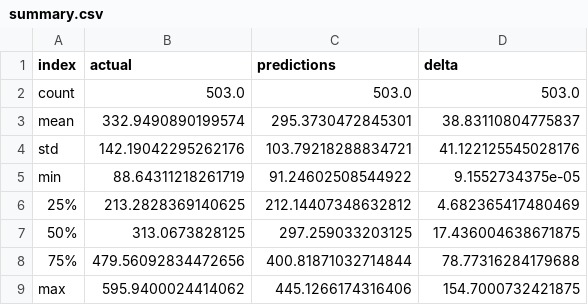
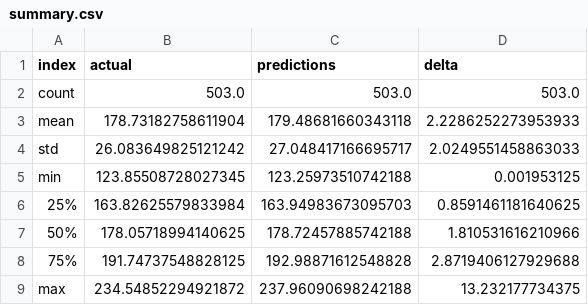
Before and after one commit to thcarole1/Stock_Price_Prediction_Streamlit, a CSV file: extracted_data/summary.csv, drawn as a sheet.

```diff
--- a/extracted_data/summary.csv
+++ b/extracted_data/summary.csv
@@ -2,8 +2,8 @@ index,actual,predictions,delta
 count,503.0,503.0,503.0
-mean,332.9490890199574,295.3730472845301,38.83110804775837
-std,142.19042295262176,103.79218288834721,41.122125545028176
-min,88.64311218261719,91.24602508544922,9.1552734375e-05
-25%,213.2828369140625,212.14407348632812,4.682365417480469
-50%,313.0673828125,297.259033203125,17.436004638671875
-75%,479.56092834472656,400.81871032714844,78.77316284179688
-max,595.9400024414062,445.1266174316406,154.7000732421875
+mean,178.73182758611904,179.48681660343118,2.2286252273953933
+std,26.083649825121242,27.048417166695717,2.0249551458863033
+min,123.85508728027345,123.25973510742188,0.001953125
+25%,163.82625579833984,163.94983673095703,0.8591461181640625
+50%,178.05718994140625,178.72457885742188,1.810531616210966
+75%,191.74737548828125,192.98871612548828,2.8719406127929688
+max,234.54852294921872,237.96090698242188,13.232177734375
```
Also changed, not shown: extracted_data/y_pred_export.csv, extracted_data/y_test_export.csv, 8 other files.
